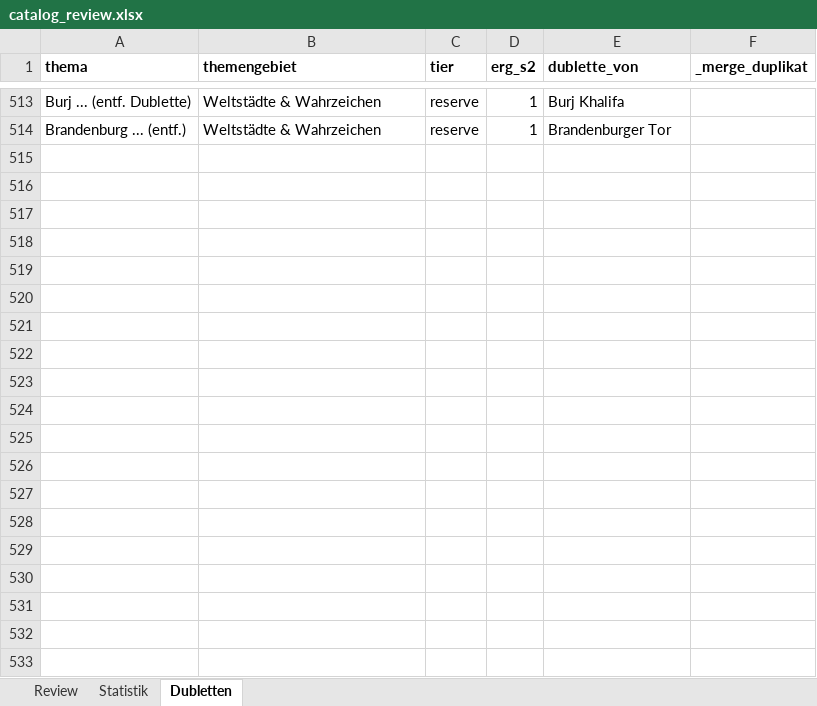
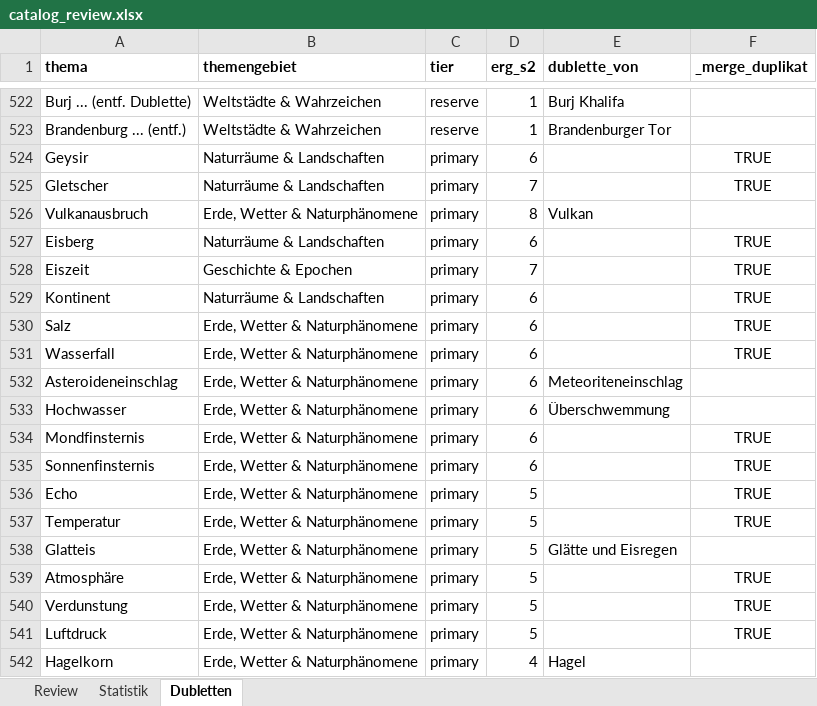
Before and after one commit to Vorlesefreund/wissensfreund, an Excel workbook: catalog_review.xlsx, sheet Dubletten, drawn as a sheet; only a part is shown, gaps mark what is left out; values as stored, in another font and other column widths than the file's, no borders; the diff covers the shown part only; the diff names each change by its address in the sheet, - before the commit and + after, or states it on an @@ line.

```diff
--- a/catalog_review.xlsx (sheet Dubletten)
+++ b/catalog_review.xlsx (sheet Dubletten)
+row 524: Geysir | Naturräume & Landschaften | primary | 6 |  | TRUE
+row 525: Gletscher | Naturräume & Landschaften | primary | 7 |  | TRUE
+row 526: Vulkanausbruch | Erde, Wetter & Naturphänomene | primary | 8 | Vulkan
+row 527: Eisberg | Naturräume & Landschaften | primary | 6 |  | TRUE
+row 528: Eiszeit | Geschichte & Epochen | primary | 7 |  | TRUE
+row 529: Kontinent | Naturräume & Landschaften | primary | 6 |  | TRUE
+row 530: Salz | Erde, Wetter & Naturphänomene | primary | 6 |  | TRUE
+row 531: Wasserfall | Erde, Wetter & Naturphänomene | primary | 6 |  | TRUE
+row 532: Asteroideneinschlag | Erde, Wetter & Naturphänomene | primary | 6 | Meteoriteneinschlag
+row 533: Hochwasser | Erde, Wetter & Naturphänomene | primary | 6 | Überschwemmung
+row 534: Mondfinsternis | Erde, Wetter & Naturphänomene | primary | 6 |  | TRUE
+row 535: Sonnenfinsternis | Erde, Wetter & Naturphänomene | primary | 6 |  | TRUE
+row 536: Echo | Erde, Wetter & Naturphänomene | primary | 5 |  | TRUE
+row 537: Temperatur | Erde, Wetter & Naturphänomene | primary | 5 |  | TRUE
+row 538: Glatteis | Erde, Wetter & Naturphänomene | primary | 5 | Glätte und Eisregen
+row 539: Atmosphäre | Erde, Wetter & Naturphänomene | primary | 5 |  | TRUE
+row 540: Verdunstung | Erde, Wetter & Naturphänomene | primary | 5 |  | TRUE
+row 541: Luftdruck | Erde, Wetter & Naturphänomene | primary | 5 |  | TRUE
+row 542: Hagelkorn | Erde, Wetter & Naturphänomene | primary | 4 | Hagel
```
Also changed, not shown: 228 added rows elsewhere in this sheet, sheet Review, sheet Statistik, 25 other files.
